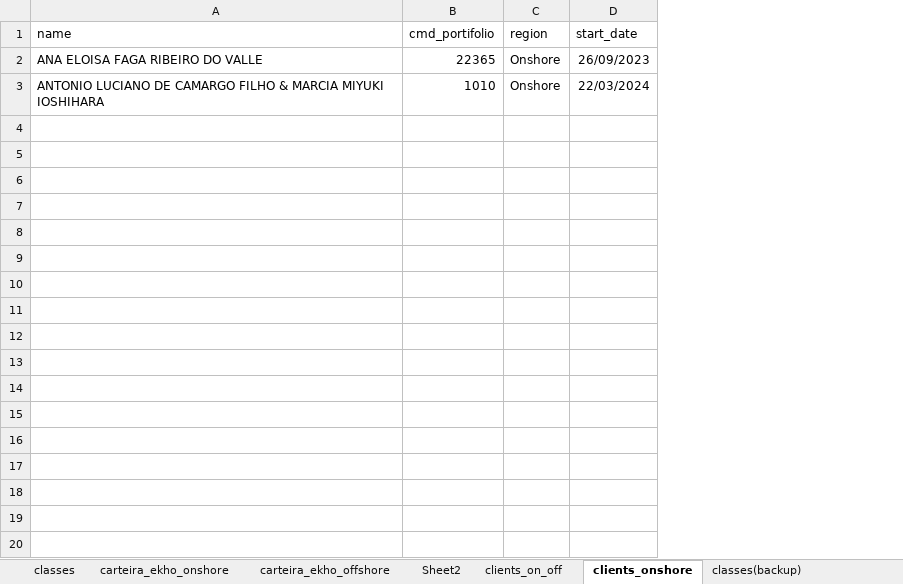
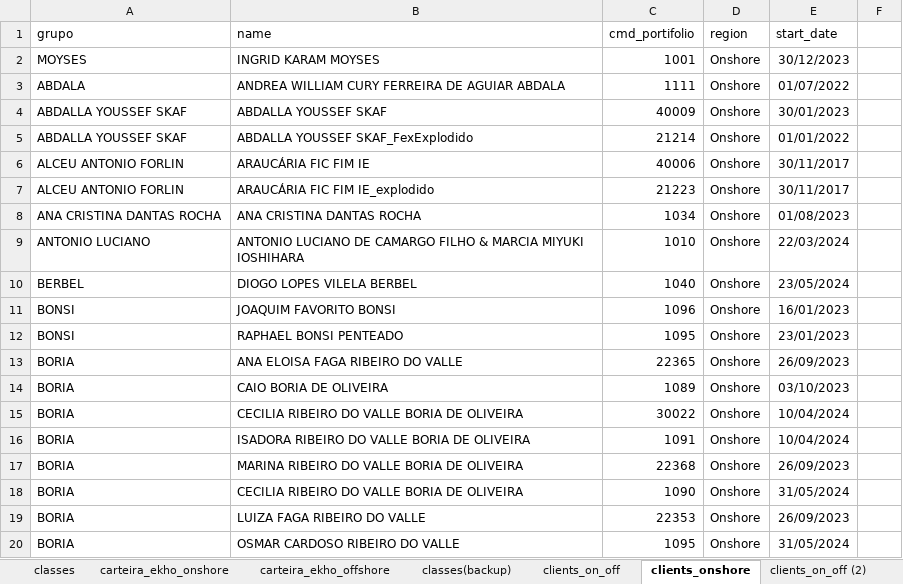
Before and after one commit to Ekho-Family-Office/relatorio_mensal, an Excel workbook: Suporte_Relatorio.xlsx, sheet clients_onshore, drawn as a sheet; only a part is shown; values as stored, in another font and other column widths than the file's, no borders; the diff covers the shown part only; the diff names each change by its address in the sheet, - before the commit and + after, or states it on an @@ line.

Commit message:
update sheet

```diff
--- a/Suporte_Relatorio.xlsx (sheet clients_onshore)
+++ b/Suporte_Relatorio.xlsx (sheet clients_onshore)
-sheet tab: Sheet2
@@ sheet tab order changed: classes | carteira_ekho_onshore | carteira_ekho_offshore | classes(backup) | clients_on_off | clients_onshore | clients_on_off (2) @@
+column A (grupo), row 13: BORIA
+column F, empty
+row 2: MOYSES | INGRID KARAM MOYSES | 1001 | Onshore | 30/12/2023
+row 3: ABDALA | ANDREA WILLIAM CURY FERREIRA DE AGUIAR ABDALA | 1111 | Onshore | 01/07/2022
+row 4: ABDALLA YOUSSEF SKAF | ABDALLA YOUSSEF SKAF | 40009 | Onshore | 30/01/2023
+row 5: ABDALLA YOUSSEF SKAF | ABDALLA YOUSSEF SKAF_FexExplodido | 21214 | Onshore | 01/01/2022
+row 6: ALCEU ANTONIO FORLIN | ARAUCÁRIA FIC FIM IE | 40006 | Onshore | 30/11/2017
+row 7: ALCEU ANTONIO FORLIN | ARAUCÁRIA FIC FIM IE_explodido | 21223 | Onshore | 30/11/2017
+row 8: ANA CRISTINA DANTAS ROCHA | ANA CRISTINA DANTAS ROCHA | 1034 | Onshore | 01/08/2023
@@ row 3 moved to row 9: ANTONIO LUCIANO @@
+row 10: BERBEL | DIOGO LOPES VILELA BERBEL | 1040 | Onshore | 23/05/2024
+row 11: BONSI | JOAQUIM FAVORITO BONSI | 1096 | Onshore | 16/01/2023
+row 12: BONSI | RAPHAEL BONSI PENTEADO | 1095 | Onshore | 23/01/2023
+row 14: BORIA | CAIO BORIA DE OLIVEIRA | 1089 | Onshore | 03/10/2023
+row 15: BORIA | CECILIA RIBEIRO DO VALLE BORIA DE OLIVEIRA | 30022 | Onshore | 10/04/2024
+row 16: BORIA | ISADORA RIBEIRO DO VALLE BORIA DE OLIVEIRA | 1091 | Onshore | 10/04/2024
+row 17: BORIA | MARINA RIBEIRO DO VALLE BORIA DE OLIVEIRA | 22368 | Onshore | 26/09/2023
+row 18: BORIA | CECILIA RIBEIRO DO VALLE BORIA DE OLIVEIRA | 1090 | Onshore | 31/05/2024
+row 19: BORIA | LUIZA FAGA RIBEIRO DO VALLE | 22353 | Onshore | 26/09/2023
+row 20: BORIA | OSMAR CARDOSO RIBEIRO DO VALLE | 1095 | Onshore | 31/05/2024
```
Also changed, not shown: 27 added rows elsewhere in this sheet, sheet clients_on_off, sheet clients_on_off (2), sheet clients_onshore (2).
